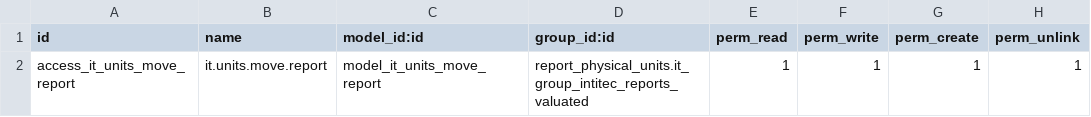
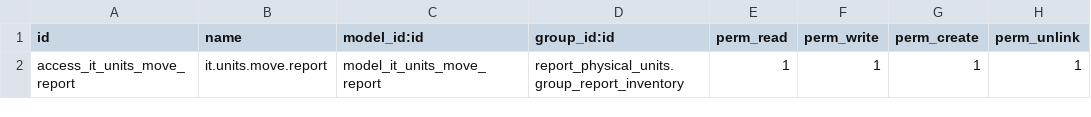
Before and after one commit to marcocahuas/report_physical_units, a CSV file: security/ir.model.access.csv, drawn as a sheet.

Commit message:
reports move line

```diff
--- a/security/ir.model.access.csv
+++ b/security/ir.model.access.csv
@@ -1,2 +1,2 @@
 id,name,model_id:id,group_id:id,perm_read,perm_write,perm_create,perm_unlink
-access_it_units_move_report,it.units.move.report,model_it_units_move_report,report_physical_units.it_group_intitec_reports_valuated,1,1,1,1
+access_it_units_move_report,it.units.move.report,model_it_units_move_report,report_physical_units.group_report_inventory,1,1,1,1
```
Also changed, not shown: 2 other files.
